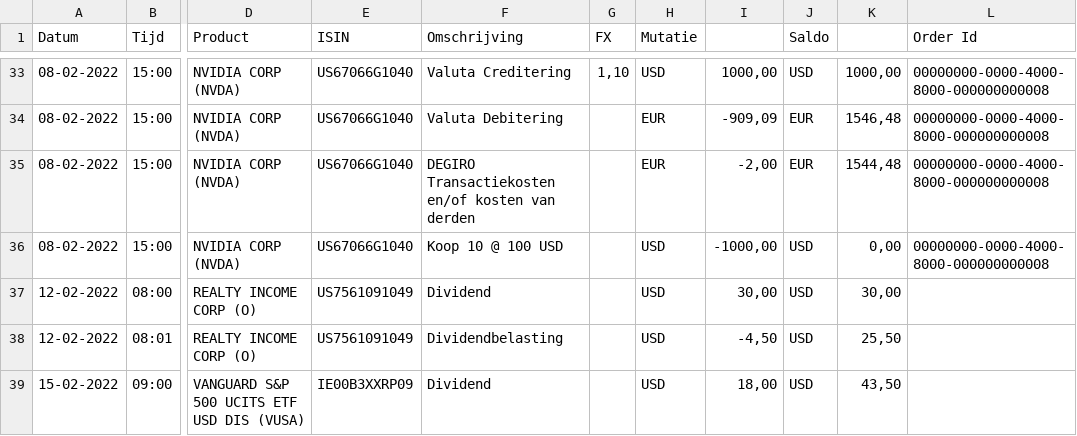
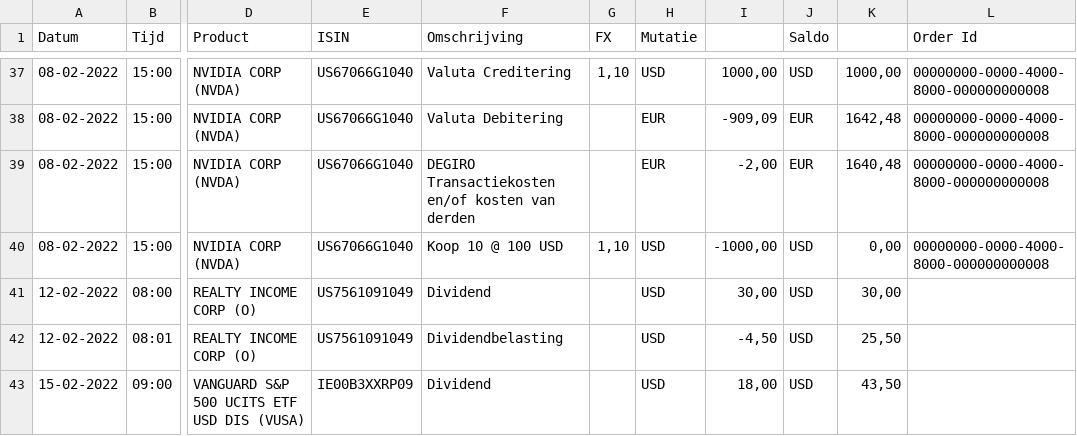
Before and after one commit to jeffreyhaen/stock-portfolio-tracker, a CSV file: examples/demo/degiro-demo.csv, drawn as a sheet; only a part is shown, gaps mark what is left out; addresses are those after the commit; the diff covers the shown part only; the diff names each change by its address in the sheet, - before the commit and + after, or states it on an @@ line.

```diff
--- a/examples/demo/degiro-demo.csv
+++ b/examples/demo/degiro-demo.csv
-K38: 1546,48
+K38: 1642,48
-K39: 1544,48
+K39: 1640,48
-G40 (FX): (empty)
+G40 (FX): 1,10
```
Also changed, not shown: 4 added rows and 41 edited cells elsewhere in this file.
